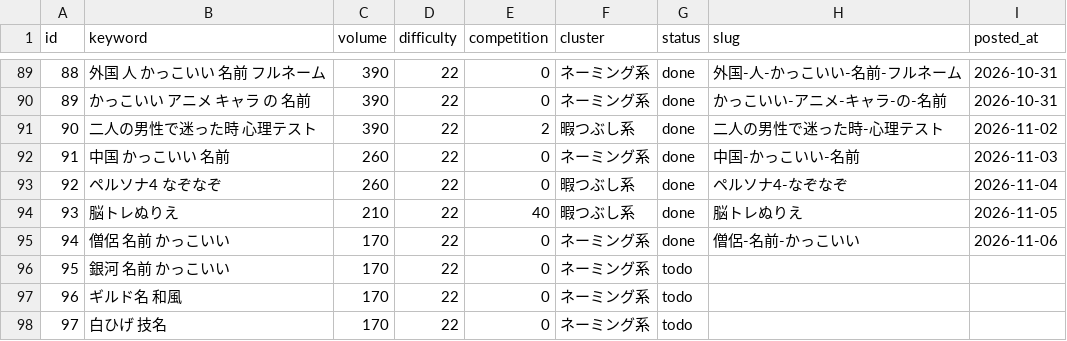
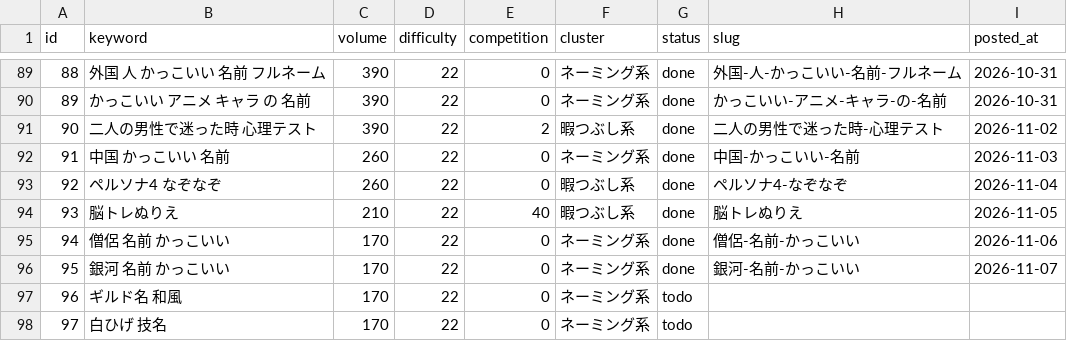
Before and after one commit to jadbac2310-eng/himaname, a CSV file: data/keyword-queue.csv, drawn as a sheet; only a part is shown, gaps mark what is left out.

```diff
--- a/data/keyword-queue.csv
+++ b/data/keyword-queue.csv
@@ -95,3 +95,3 @@ id,keyword,volume,difficulty,competition,cluster,status,slug,posted_at
 94,僧侶 名前 かっこいい,170,22,0,ネーミング系,done,僧侶-名前-かっこいい,2026-11-06
-95,銀河 名前 かっこいい,170,22,0,ネーミング系,todo,,
+95,銀河 名前 かっこいい,170,22,0,ネーミング系,done,銀河-名前-かっこいい,2026-11-07
 96,ギルド名 和風,170,22,0,ネーミング系,todo,,
```
Also changed, not shown: 4 other files.
